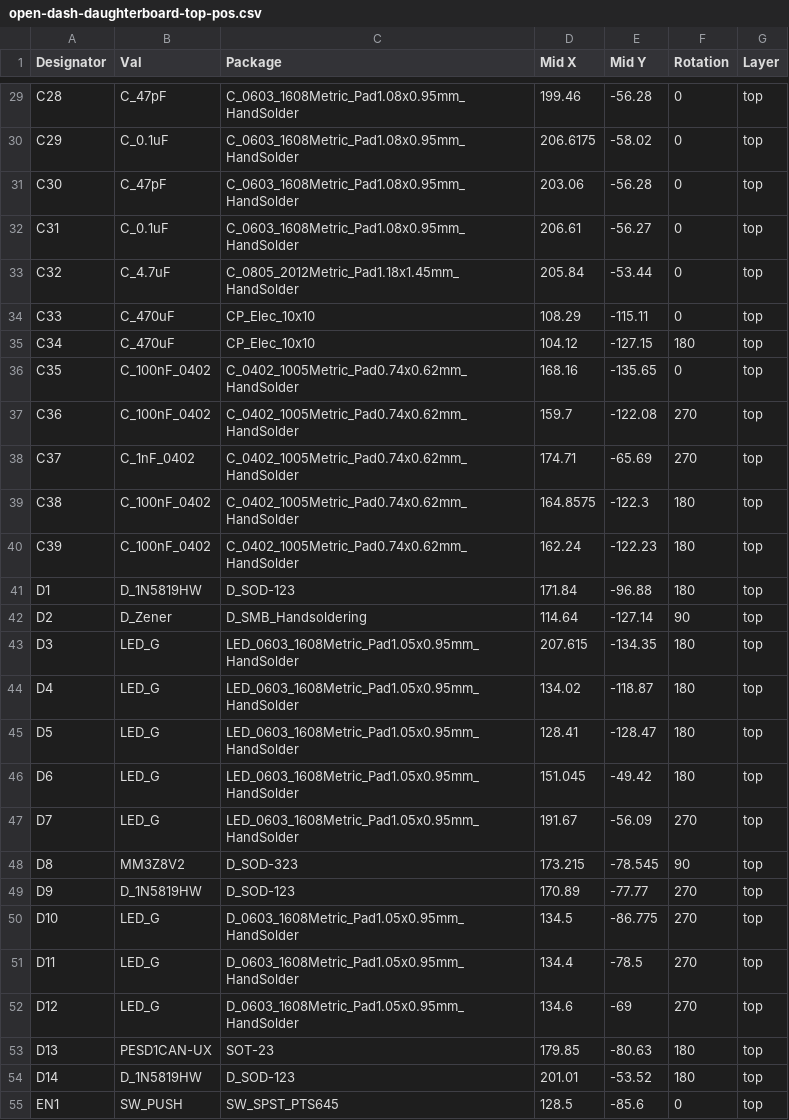
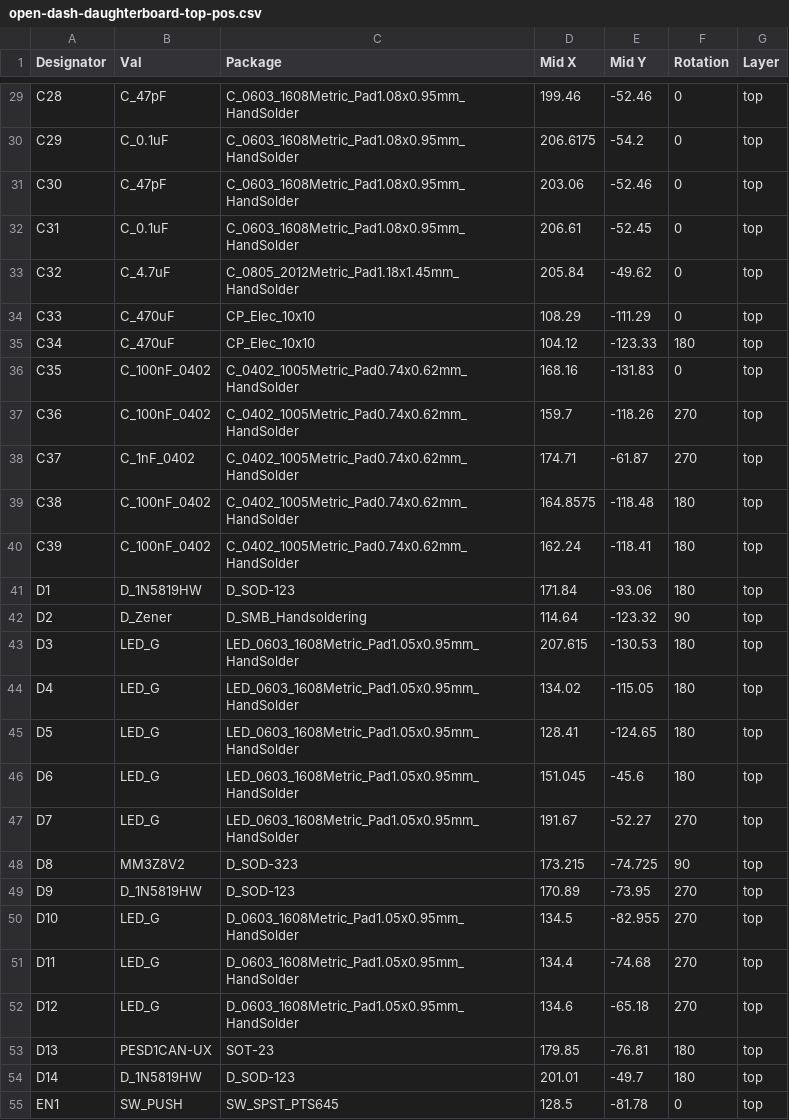
Before and after one commit to physiii/open-dash, a CSV file: daughter/circuits/Manufacturer/open-dash-daughterboard-top-pos.csv, drawn as a sheet; only a part is shown, gaps mark what is left out; the diff covers the shown part only; the diff names each change by its address in the sheet, - before the commit and + after, or states it on an @@ line.

```diff
--- a/daughter/circuits/Manufacturer/open-dash-daughterboard-top-pos.csv
+++ b/daughter/circuits/Manufacturer/open-dash-daughterboard-top-pos.csv
-E29 (Mid Y): -56.28
+E29 (Mid Y): -52.46
-E30 (Mid Y): -58.02
+E30 (Mid Y): -54.2
-E31 (Mid Y): -56.28
+E31 (Mid Y): -52.46
-E32 (Mid Y): -56.27
+E32 (Mid Y): -52.45
-E33 (Mid Y): -53.44
+E33 (Mid Y): -49.62
-E34 (Mid Y): -115.11
+E34 (Mid Y): -111.29
-E35 (Mid Y): -127.15
+E35 (Mid Y): -123.33
-E36 (Mid Y): -135.65
+E36 (Mid Y): -131.83
-E37 (Mid Y): -122.08
+E37 (Mid Y): -118.26
-E38 (Mid Y): -65.69
+E38 (Mid Y): -61.87
-E39 (Mid Y): -122.3
+E39 (Mid Y): -118.48
-E40 (Mid Y): -122.23
+E40 (Mid Y): -118.41
-E41 (Mid Y): -96.88
+E41 (Mid Y): -93.06
-E42 (Mid Y): -127.14
+E42 (Mid Y): -123.32
-E43 (Mid Y): -134.35
+E43 (Mid Y): -130.53
-E44 (Mid Y): -118.87
+E44 (Mid Y): -115.05
-E45 (Mid Y): -128.47
+E45 (Mid Y): -124.65
-E46 (Mid Y): -49.42
+E46 (Mid Y): -45.6
-E47 (Mid Y): -56.09
+E47 (Mid Y): -52.27
-E48 (Mid Y): -78.545
+E48 (Mid Y): -74.725
-E49 (Mid Y): -77.77
+E49 (Mid Y): -73.95
-E50 (Mid Y): -86.775
+E50 (Mid Y): -82.955
-E51 (Mid Y): -78.5
+E51 (Mid Y): -74.68
-E52 (Mid Y): -69
+E52 (Mid Y): -65.18
-E53 (Mid Y): -80.63
+E53 (Mid Y): -76.81
-E54 (Mid Y): -53.52
+E54 (Mid Y): -49.7
-E55 (Mid Y): -85.6
+E55 (Mid Y): -81.78
```
Also changed, not shown: 151 edited cells elsewhere in this file, 18 other files.
